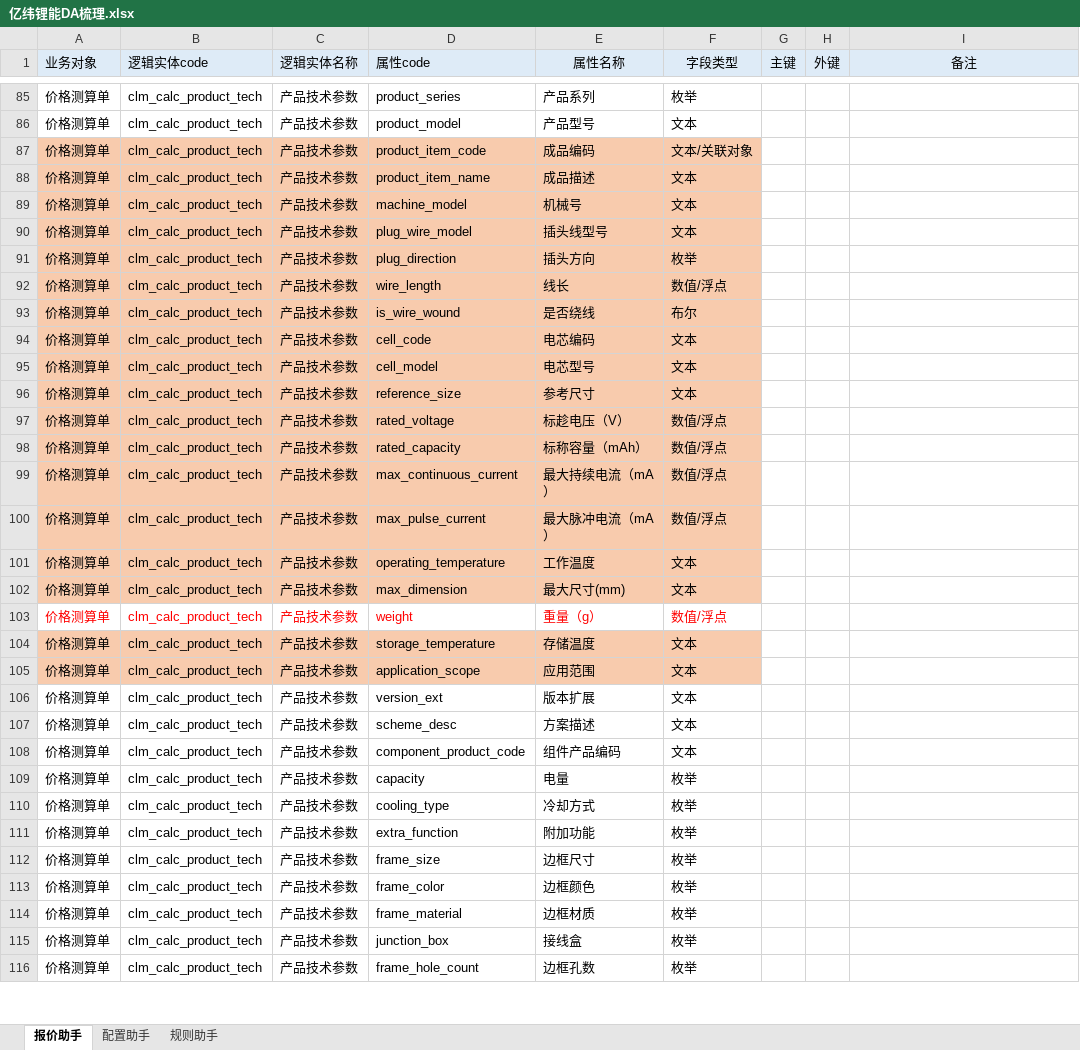
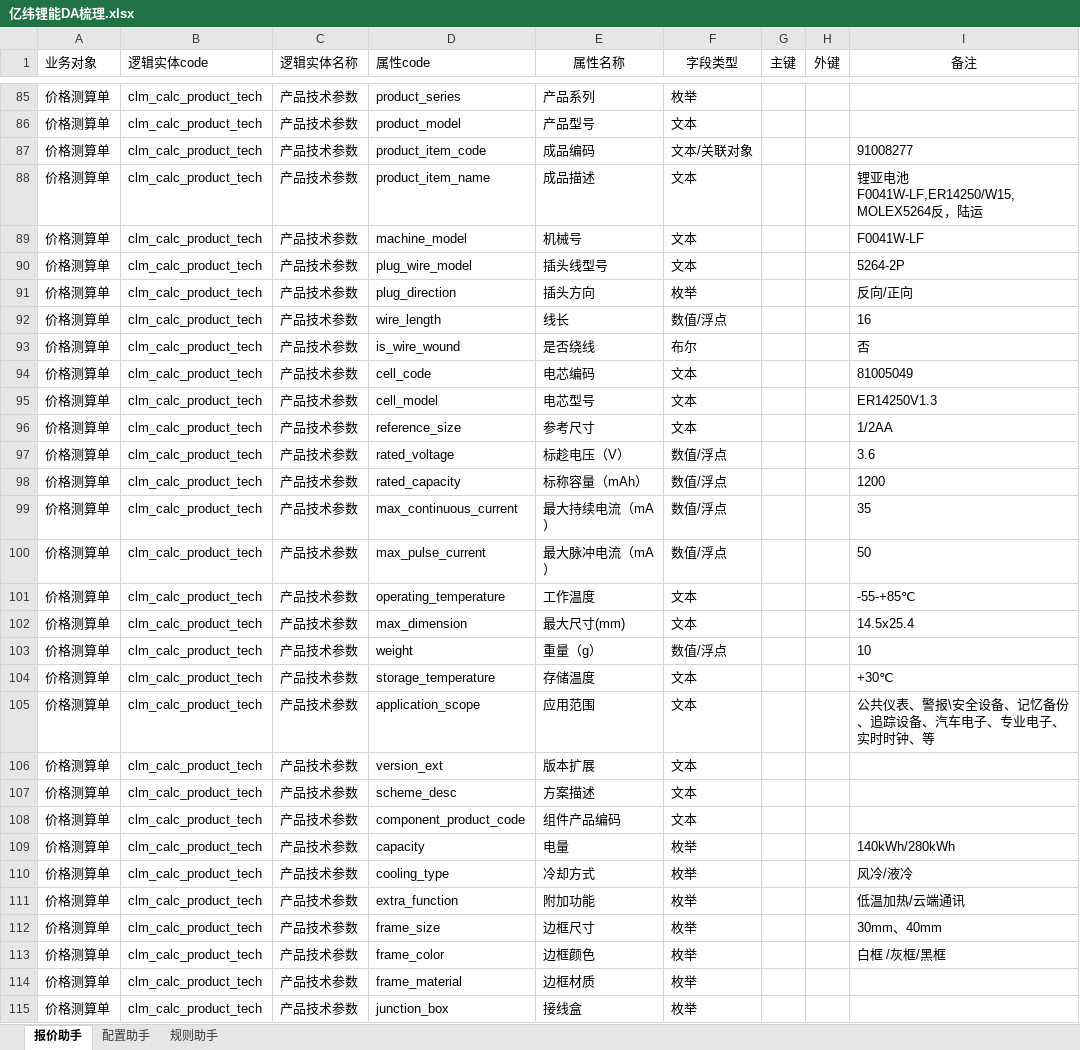
Before and after one commit to tianzj890107/cpq_agent, an Excel workbook: 亿纬锂能DA梳理.xlsx, sheet 报价助手, drawn as a sheet; only a part is shown, gaps mark what is left out; the shorter side is filled out with more unchanged rows; values as stored, in another font and other column widths than the file's, no borders; the diff covers the shown part only; the diff names each change by its address in the sheet, - before the commit and + after, or states it on an @@ line.

```diff
--- a/亿纬锂能DA梳理.xlsx (sheet 报价助手)
+++ b/亿纬锂能DA梳理.xlsx (sheet 报价助手)
-A1:I1 fill: #DEEBF7
+A1:I1 fill: none
-A87:F102 fill: #F8CBAD
+A87:F102 fill: none
-I87 (备注): (empty)
+I87 (备注): 91008277
-I88 (备注): (empty)
+I88 (备注): 锂亚电池F0041W-LF,ER14250/W15,MOLEX5264反，陆运
-I89 (备注): (empty)
+I89 (备注): F0041W-LF
-I90 (备注): (empty)
+I90 (备注): 5264-2P
-I91 (备注): (empty)
+I91 (备注): 反向/正向
-I92 (备注): (empty)
+I92 (备注): 16
-I93 (备注): (empty)
+I93 (备注): 否
-I94 (备注): (empty)
+I94 (备注): 81005049
-I95 (备注): (empty)
+I95 (备注): ER14250V1.3
-I96 (备注): (empty)
+I96 (备注): 1/2AA
-I97 (备注): (empty)
+I97 (备注): 3.6
-I98 (备注): (empty)
+I98 (备注): 1200
-I99 (备注): (empty)
+I99 (备注): 35
-I100 (备注): (empty)
+I100 (备注): 50
-I101 (备注): (empty)
+I101 (备注): -55-+85℃
-I102 (备注): (empty)
+I102 (备注): 14.5x25.4
-A103:F103 text colour: #FF0000
+A103:F103 text colour: black
-I103 (备注): (empty)
+I103 (备注): 10
-A104:F105 fill: #F8CBAD
+A104:F105 fill: none
-I104 (备注): (empty)
+I104 (备注): +30℃
-I105 (备注): (empty)
+I105 (备注): 公共仪表、警报\安全设备、记忆备份、追踪设备、汽车电子、专业电子、实时时钟、等
-I109 (备注): (empty)
+I109 (备注): 140kWh/280kWh
-I110 (备注): (empty)
+I110 (备注): 风冷/液冷
-I111 (备注): (empty)
+I111 (备注): 低温加热/云端通讯
-I112 (备注): (empty)
+I112 (备注): 30mm、40mm
-I113 (备注): (empty)
+I113 (备注): 白框 /灰框/黑框
```
Also changed, not shown: 1 added row, 23 edited cells and cell formats elsewhere in this sheet, 2 other files.
